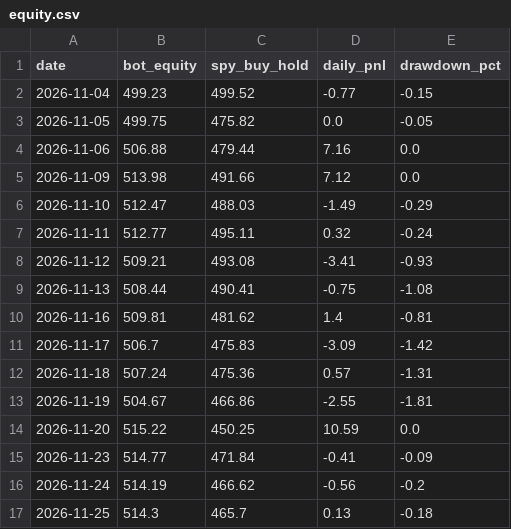
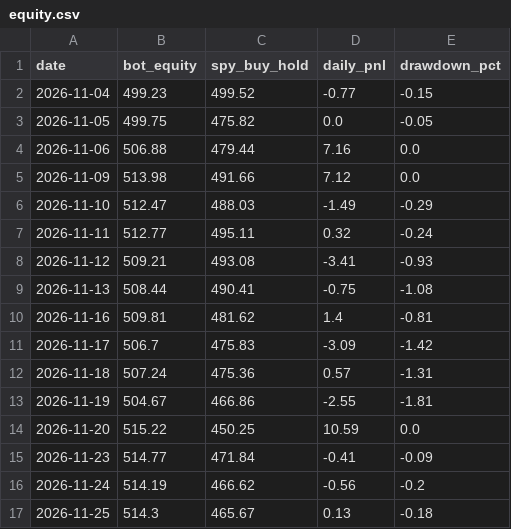
Before and after one commit to TheutzuBosu/theo-trading-bot, a CSV file: state/equity.csv, drawn as a sheet.

Commit message:
chore(state): actualizare equity.csv

```diff
--- a/state/equity.csv
+++ b/state/equity.csv
@@ -16,2 +16,2 @@ date,bot_equity,spy_buy_hold,daily_pnl,drawdown_pct
 2026-11-24,514.19,466.62,-0.56,-0.2
-2026-11-25,514.3,465.7,0.13,-0.18
+2026-11-25,514.3,465.67,0.13,-0.18
```
